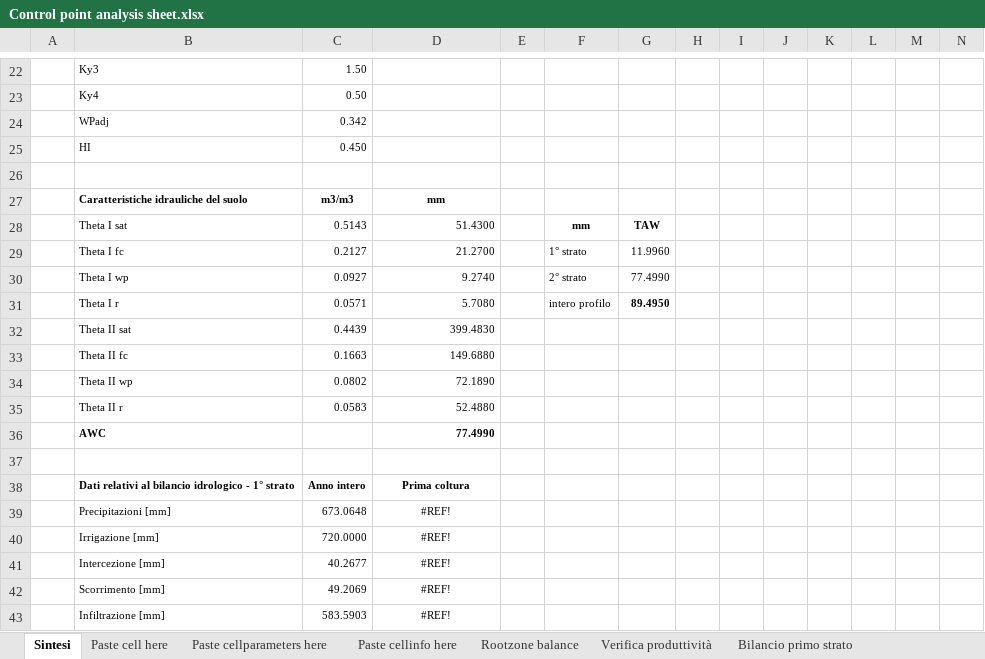
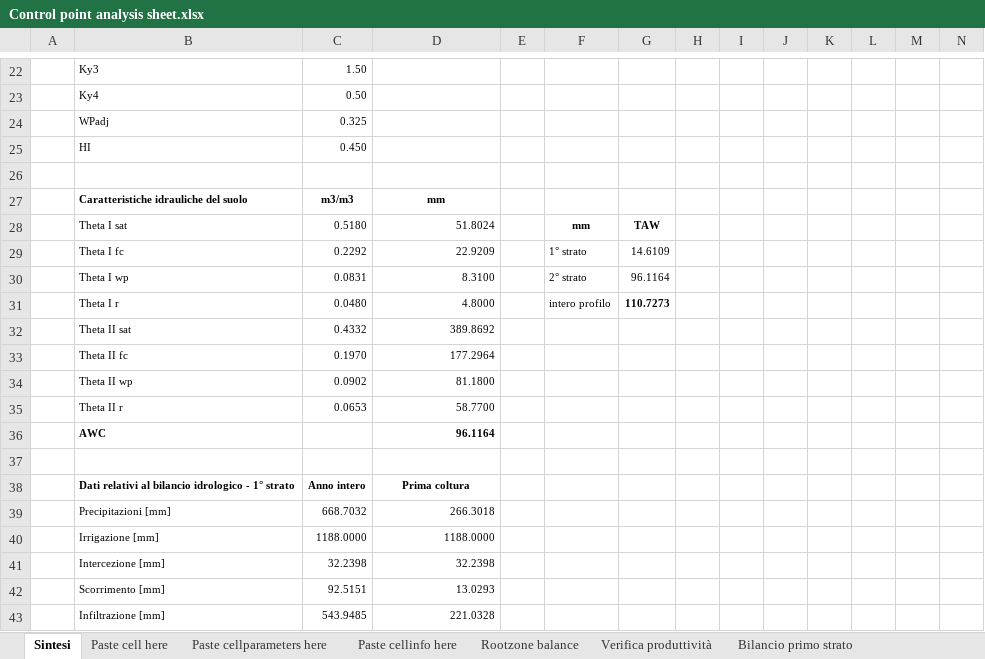
Before and after one commit to rita-tools/IdrAgra_v2, an Excel workbook: Utilities/Control point analysis sheet.xlsx, sheet Sintesi, drawn as a sheet; only a part is shown, gaps mark what is left out; values as stored, in another font and other column widths than the file's, no borders; the diff covers the shown part only; the diff names each change by its address in the sheet, - before the commit and + after, or states it on an @@ line.

```diff
--- a/Utilities/Control point analysis sheet.xlsx (sheet Sintesi)
+++ b/Utilities/Control point analysis sheet.xlsx (sheet Sintesi)
-C24: 0.342
+C24: 0.325
-C28: 0.5143
+C28: 0.5180
-D28: 51.4300
+D28: 51.8024
-C29: 0.2127
+C29: 0.2292
-D29: 21.2700
+D29: 22.9209
-G29: 11.9960
+G29: 14.6109
-C30: 0.0927
+C30: 0.0831
-D30: 9.2740
+D30: 8.3100
-G30: 77.4990
+G30: 96.1164
-C31: 0.0571
+C31: 0.0480
-D31: 5.7080
+D31: 4.8000
-G31: 89.4950
+G31: 110.7273
-C32: 0.4439
+C32: 0.4332
-D32: 399.4830
+D32: 389.8692
-C33: 0.1663
+C33: 0.1970
-D33: 149.6880
+D33: 177.2964
-C34: 0.0802
+C34: 0.0902
-D34: 72.1890
+D34: 81.1800
-C35: 0.0583
+C35: 0.0653
-D35: 52.4880
+D35: 58.7700
-D36: 77.4990
+D36: 96.1164
-C39: 673.0648
+C39: 668.7032
-D39: #REF!
+D39: 266.3018
-D39:D43 alignment: center
+D39:D43 alignment: right
-C40: 720.0000
+C40: 1188.0000
-D40: #REF!
+D40: 1188.0000
-C41: 40.2677
+C41: 32.2398
-D41: #REF!
+D41: 32.2398
-C42: 49.2069
+C42: 92.5151
-D42: #REF!
+D42: 13.0293
-C43: 583.5903
+C43: 543.9485
-D43: #REF!
+D43: 221.0328
```
Also changed, not shown: 40 edited cells and cell formats elsewhere in this sheet, sheet Paste cell here, sheet Bilancio primo strato, sheet Bilancio secondo strato, sheet Rootzone balance, sheet Verifica produttività, sheet Paste cellinfo here, 1 more sheet, formulas that keep their value, charts or pictures, 1 other file.
